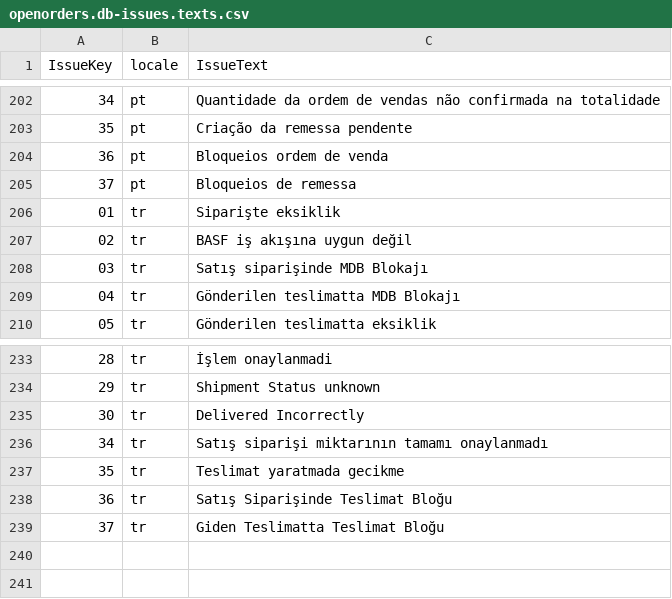
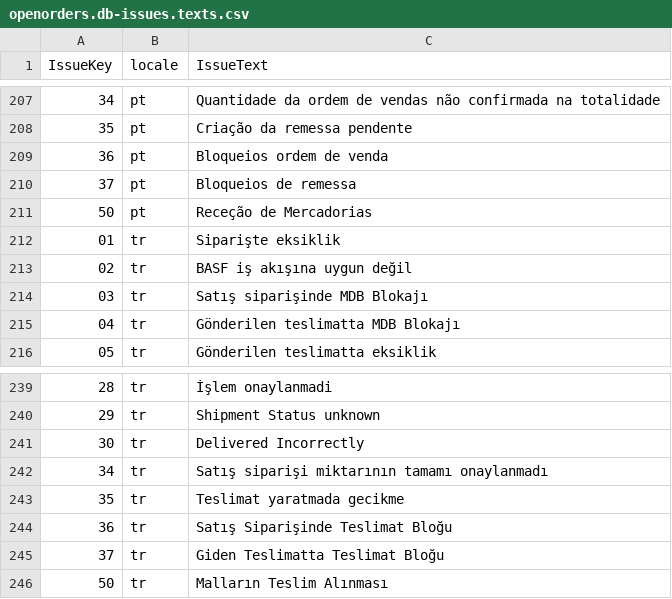
Before and after one commit to aliasad999/order-monitoring-app-services-srv, a CSV file: db/data/openorders.db-issues.texts.csv, drawn as a sheet; only a part is shown, gaps mark what is left out; the diff covers the shown part only; the diff names each change by its address in the sheet, - before the commit and + after, or states it on an @@ line.

```diff
--- a/db/data/openorders.db-issues.texts.csv
+++ b/db/data/openorders.db-issues.texts.csv
+row 211: 50 | pt | Receção de Mercadorias
+row 246: 50 | tr | Malların Teslim Alınması
```
Also changed, not shown: 5 added rows elsewhere in this file, db/data/openorders.db-issues.csv, 9 other files.
